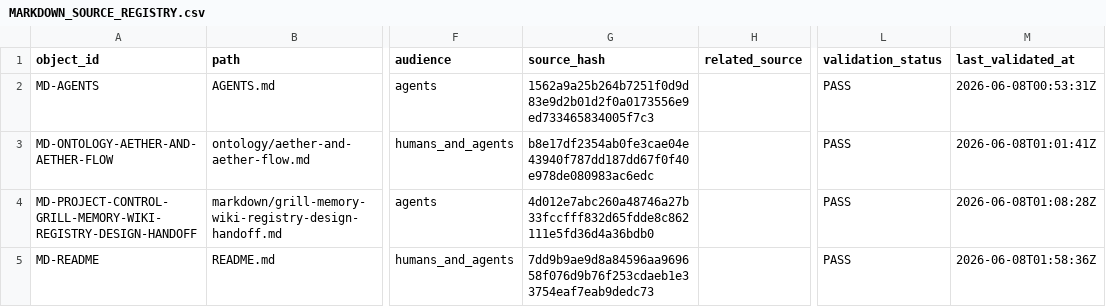
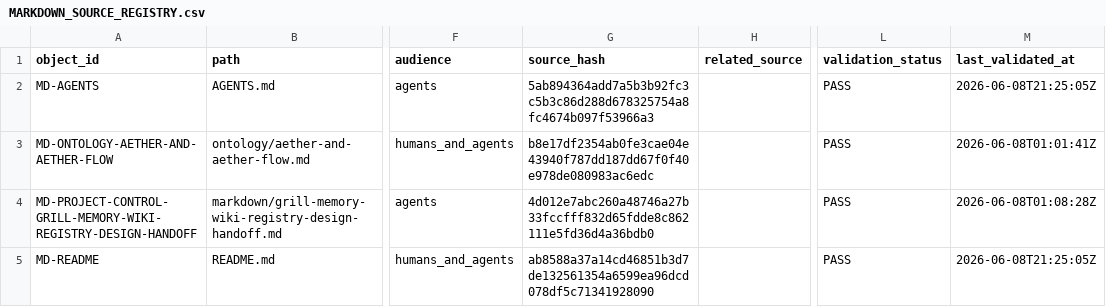
Before and after one commit to AngryOwlAI/The-AEther-Flow, a CSV file: registries/MARKDOWN_SOURCE_REGISTRY.csv, drawn as a sheet; only a part is shown, gaps mark what is left out; the diff names each change by its address in the sheet, - before the commit and + after, or states it on an @@ line.

```diff
--- a/registries/MARKDOWN_SOURCE_REGISTRY.csv
+++ b/registries/MARKDOWN_SOURCE_REGISTRY.csv
-G2 (source_hash): 1562a9a25b264b7251f0d9d83e9d2b01d2f0a0173556e9ed733465834005f7c3
+G2 (source_hash): 5ab894364add7a5b3b92fc3c5b3c86d288d678325754a8fc4674b097f53966a3
-M2 (last_validated_at): 2026-06-08T00:53:31Z
+M2 (last_validated_at): 2026-06-08T21:25:05Z
-G5 (source_hash): 7dd9b9ae9d8a84596aa969658f076d9b76f253cdaeb1e33754eaf7eab9dedc73
+G5 (source_hash): ab8588a37a14cd46851b3d7de132561354a6599ea96dcd078df5c71341928090
-M5 (last_validated_at): 2026-06-08T01:58:36Z
+M5 (last_validated_at): 2026-06-08T21:25:05Z
```
Also changed, not shown: registries/CONTENT_SEMANTIC_REGISTRY.csv, registries/FILE_OBJECT_REGISTRY.csv, 53 other files.
